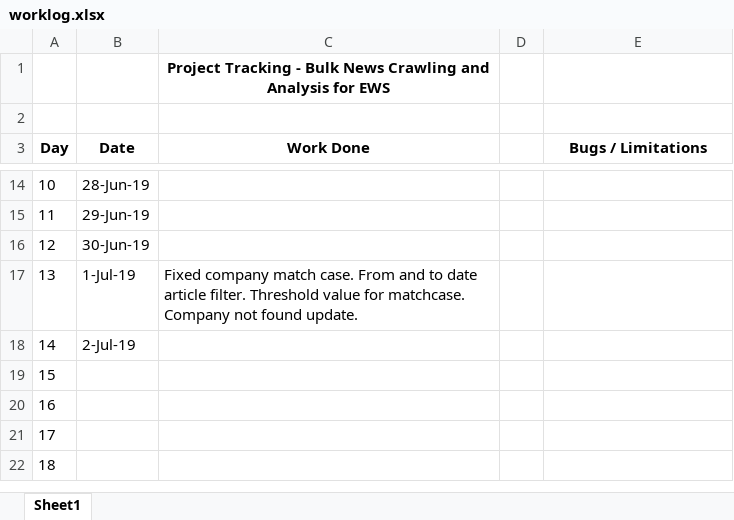
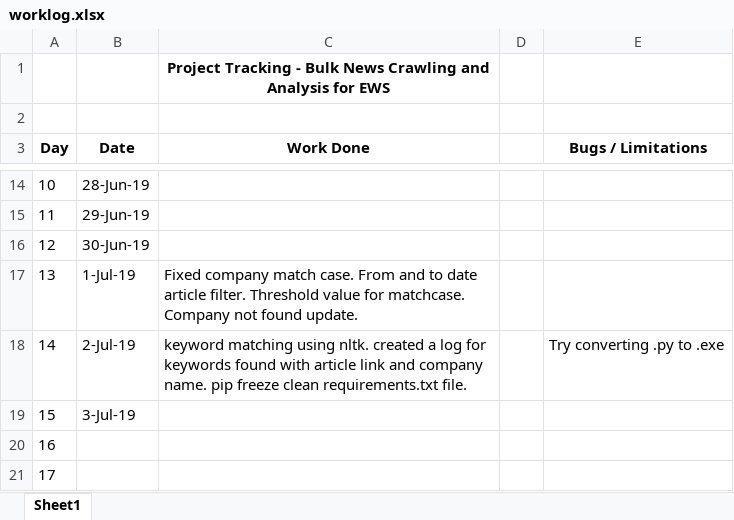
Before and after one commit to atulyakumar97/news-sentiment-analysis, an Excel workbook: worklog.xlsx, sheet Sheet1, drawn as a sheet; only a part is shown, gaps mark what is left out; the shorter side is filled out with more unchanged rows; values as stored, in another font and other column widths than the file's, no borders; the diff names each change by its address in the sheet, - before the commit and + after, or states it on an @@ line.

```diff
--- a/worklog.xlsx (sheet Sheet1)
+++ b/worklog.xlsx (sheet Sheet1)
-C18 (Work Done): (empty)
+C18 (Work Done): keyword matching using nltk. created a log for keywords found with article link and company name. pip freeze clean requirements.txt file.
-E18 (Bugs / Limitations): (empty)
+E18 (Bugs / Limitations): Try converting .py to .exe
-B19 (Date): (empty)
+B19 (Date): 3-Jul-19
```
Also changed, not shown: 39 other files.
